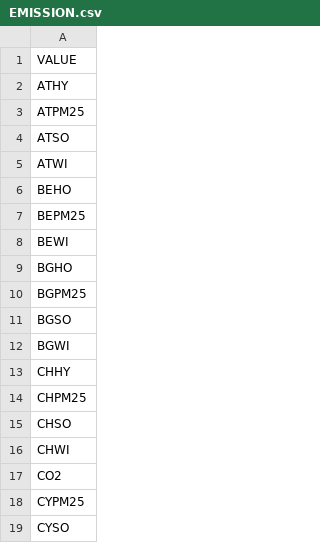
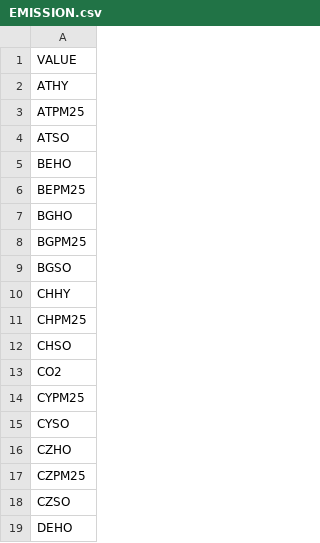
Before and after one commit to ZhenyeWang/OSeMBE, a CSV file: input_data/data/EMISSION.csv, drawn as a sheet; only a part is shown; the shorter side is filled out with more unchanged rows; the diff covers the shown part only.

Commit message:
wind quality V4
Remove virtual emission, add max annual capacity investment

```diff
--- a/input_data/data/EMISSION.csv
+++ b/input_data/data/EMISSION.csv
@@ -4,6 +4,4 @@ ATPM25
 ATSO
-ATWI
 BEHO
 BEPM25
-BEWI
 BGHO
@@ -11,3 +9,2 @@ BGPM25
 BGSO
-BGWI
 CHHY
@@ -15,3 +12,2 @@ CHPM25
 CHSO
-CHWI
 CO2
```
Also changed, not shown: 26 removed rows elsewhere in this file, input_data/data/ResidualCapacity.csv, 5 other files.
